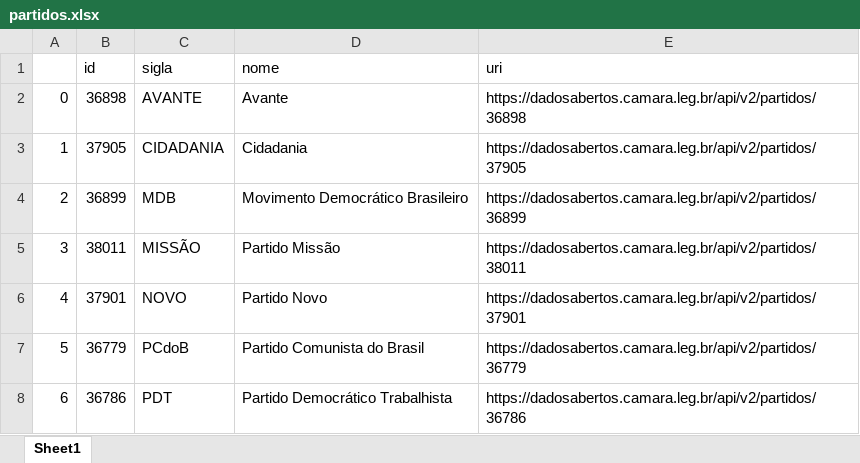
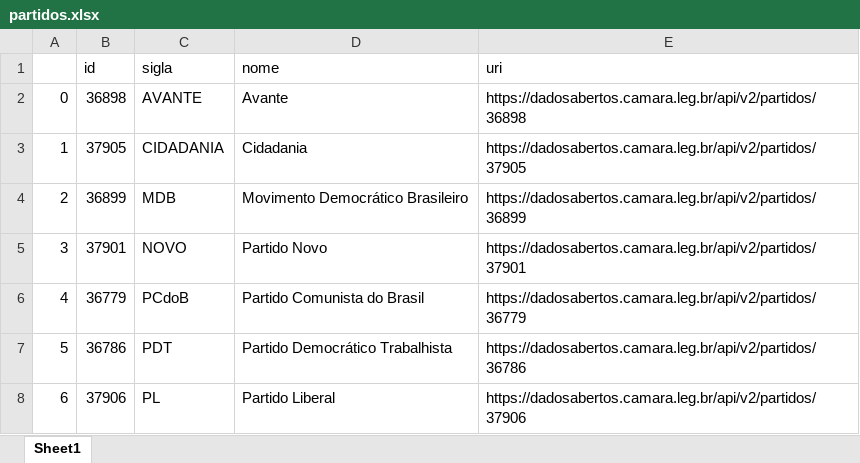
Before and after one commit to jooelcosta/data_challenge_fase_1, an Excel workbook: partidos.xlsx, sheet Sheet1, drawn as a sheet; only a part is shown; the shorter side is filled out with more unchanged rows; values as stored, in another font and other column widths than the file's, no borders; removed rows and columns are numbered as before the commit, all else as after; the diff names each change by its address in the sheet, - before the commit and + after, or states it on an @@ line.

Commit message:
consultas adicionada: deputados, votacoes e proposicoes e alteração na função de chamda da API para adicionar o parametro de data

```diff
--- a/partidos.xlsx (sheet Sheet1)
+++ b/partidos.xlsx (sheet Sheet1)
-row 5: 3 | 38011 | MISSÃO | Partido Missão | https://dadosabertos.camara.leg.br/api/v2/partidos/38011
@@ column A renumbered from row 5 down @@
```
Also changed, not shown: 24 other files.
